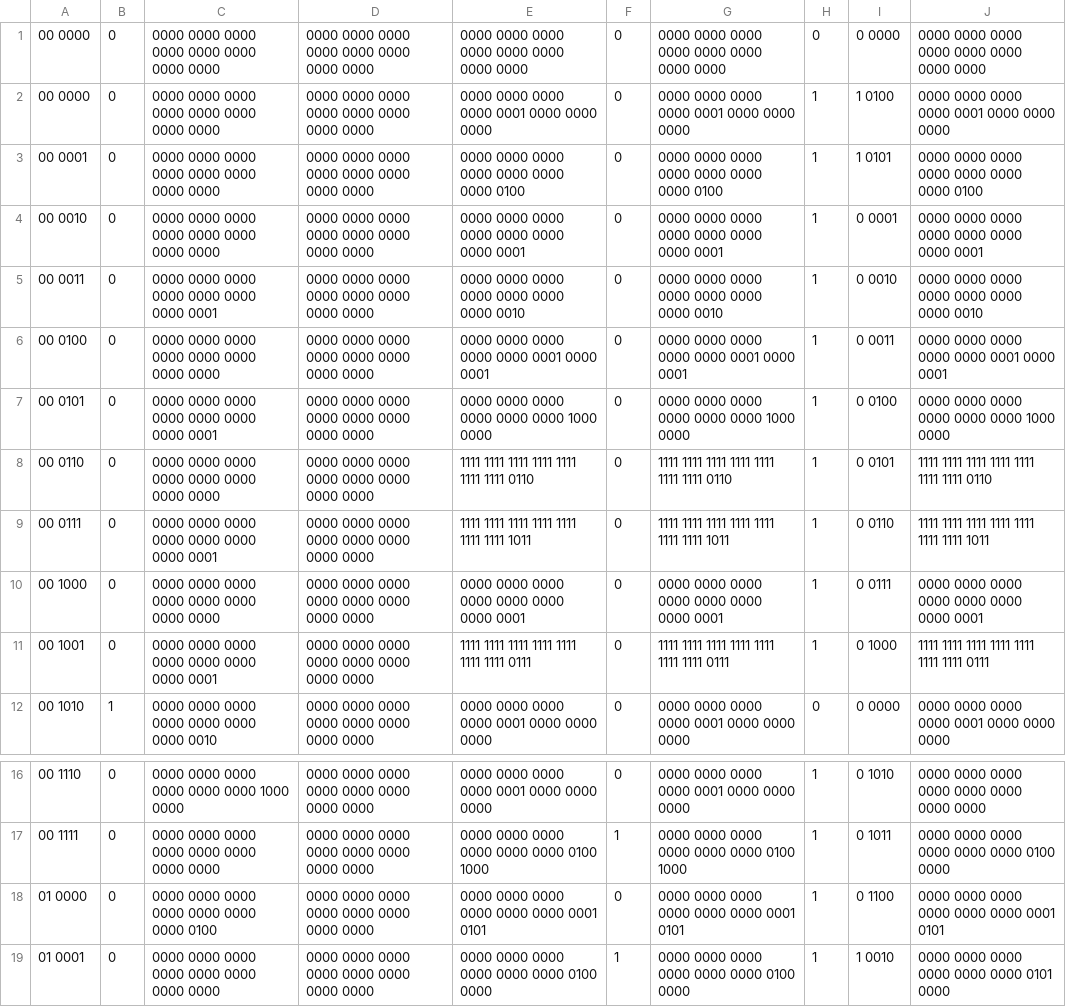
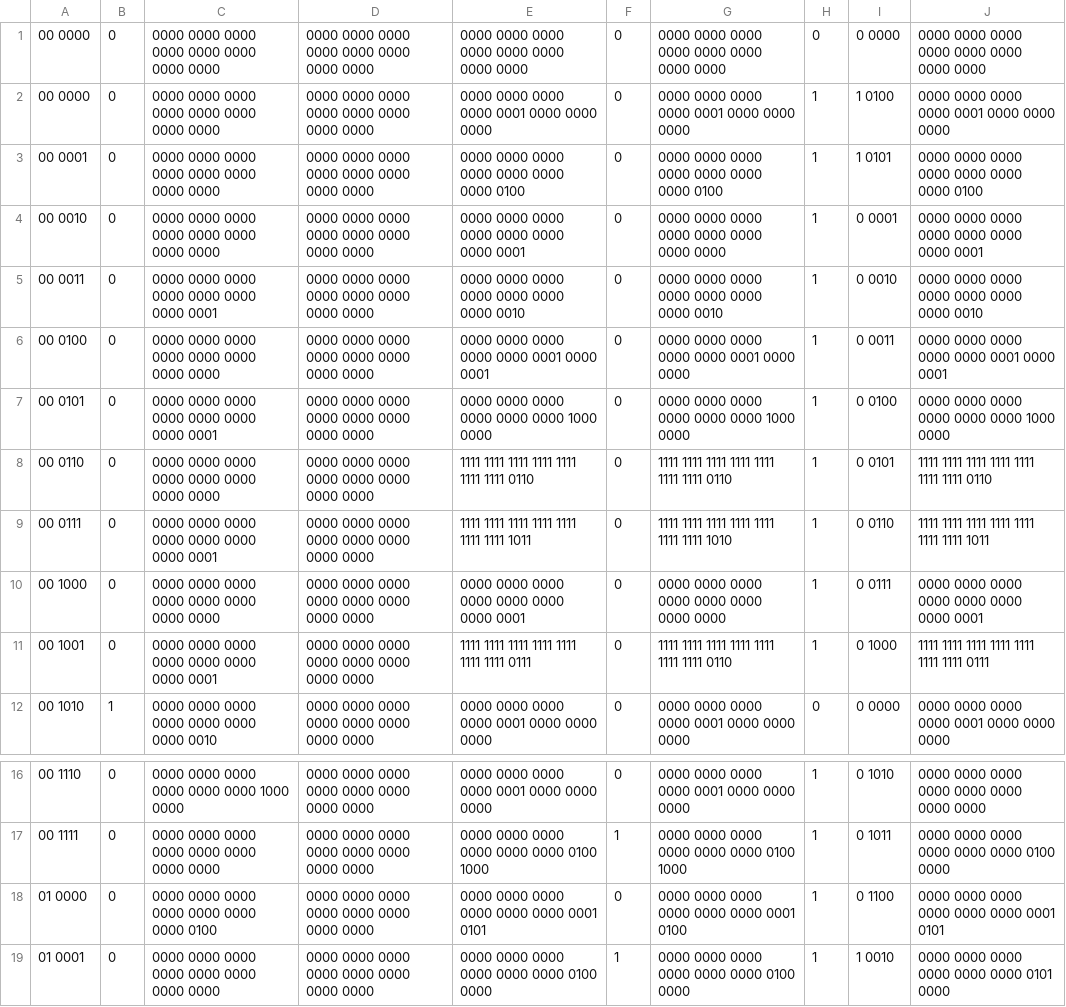
Before and after one commit to AristurtleHu/Single-Cycle_CPU_of_RISC-V, a CSV file: testing/student_output/p21_top_localtest.csv, drawn as a sheet; only a part is shown, gaps mark what is left out.

```diff
--- a/testing/student_output/p21_top_localtest.csv
+++ b/testing/student_output/p21_top_localtest.csv
@@ -3,10 +3,10 @@
 00 0001	0	0000 0000 0000 0000 0000 0000 0000 0000	0000 0000 0000 0000 0000 0000 0000 0000	0000 0000 0000 0000 0000 0000 0000 0100	0	0000 0000 0000 0000 0000 0000 0000 0100	1	1 0101	0000 0000 0000 0000 0000 0000 0000 0100
-00 0010	0	0000 0000 0000 0000 0000 0000 0000 0000	0000 0000 0000 0000 0000 0000 0000 0000	0000 0000 0000 0000 0000 0000 0000 0001	0	0000 0000 0000 0000 0000 0000 0000 0001	1	0 0001	0000 0000 0000 0000 0000 0000 0000 0001
+00 0010	0	0000 0000 0000 0000 0000 0000 0000 0000	0000 0000 0000 0000 0000 0000 0000 0000	0000 0000 0000 0000 0000 0000 0000 0001	0	0000 0000 0000 0000 0000 0000 0000 0000	1	0 0001	0000 0000 0000 0000 0000 0000 0000 0001
 00 0011	0	0000 0000 0000 0000 0000 0000 0000 0001	0000 0000 0000 0000 0000 0000 0000 0000	0000 0000 0000 0000 0000 0000 0000 0010	0	0000 0000 0000 0000 0000 0000 0000 0010	1	0 0010	0000 0000 0000 0000 0000 0000 0000 0010
-00 0100	0	0000 0000 0000 0000 0000 0000 0000 0000	0000 0000 0000 0000 0000 0000 0000 0000	0000 0000 0000 0000 0000 0001 0000 0001	0	0000 0000 0000 0000 0000 0001 0000 0001	1	0 0011	0000 0000 0000 0000 0000 0001 0000 0001
+00 0100	0	0000 0000 0000 0000 0000 0000 0000 0000	0000 0000 0000 0000 0000 0000 0000 0000	0000 0000 0000 0000 0000 0001 0000 0001	0	0000 0000 0000 0000 0000 0001 0000 0000	1	0 0011	0000 0000 0000 0000 0000 0001 0000 0001
 00 0101	0	0000 0000 0000 0000 0000 0000 0000 0001	0000 0000 0000 0000 0000 0000 0000 0000	0000 0000 0000 0000 0000 0000 1000 0000	0	0000 0000 0000 0000 0000 0000 1000 0000	1	0 0100	0000 0000 0000 0000 0000 0000 1000 0000
 00 0110	0	0000 0000 0000 0000 0000 0000 0000 0000	0000 0000 0000 0000 0000 0000 0000 0000	1111 1111 1111 1111 1111 1111 1111 0110	0	1111 1111 1111 1111 1111 1111 1111 0110	1	0 0101	1111 1111 1111 1111 1111 1111 1111 0110
-00 0111	0	0000 0000 0000 0000 0000 0000 0000 0001	0000 0000 0000 0000 0000 0000 0000 0000	1111 1111 1111 1111 1111 1111 1111 1011	0	1111 1111 1111 1111 1111 1111 1111 1011	1	0 0110	1111 1111 1111 1111 1111 1111 1111 1011
-00 1000	0	0000 0000 0000 0000 0000 0000 0000 0000	0000 0000 0000 0000 0000 0000 0000 0000	0000 0000 0000 0000 0000 0000 0000 0001	0	0000 0000 0000 0000 0000 0000 0000 0001	1	0 0111	0000 0000 0000 0000 0000 0000 0000 0001
-00 1001	0	0000 0000 0000 0000 0000 0000 0000 0001	0000 0000 0000 0000 0000 0000 0000 0000	1111 1111 1111 1111 1111 1111 1111 0111	0	1111 1111 1111 1111 1111 1111 1111 0111	1	0 1000	1111 1111 1111 1111 1111 1111 1111 0111
+00 0111	0	0000 0000 0000 0000 0000 0000 0000 0001	0000 0000 0000 0000 0000 0000 0000 0000	1111 1111 1111 1111 1111 1111 1111 1011	0	1111 1111 1111 1111 1111 1111 1111 1010	1	0 0110	1111 1111 1111 1111 1111 1111 1111 1011
+00 1000	0	0000 0000 0000 0000 0000 0000 0000 0000	0000 0000 0000 0000 0000 0000 0000 0000	0000 0000 0000 0000 0000 0000 0000 0001	0	0000 0000 0000 0000 0000 0000 0000 0000	1	0 0111	0000 0000 0000 0000 0000 0000 0000 0001
+00 1001	0	0000 0000 0000 0000 0000 0000 0000 0001	0000 0000 0000 0000 0000 0000 0000 0000	1111 1111 1111 1111 1111 1111 1111 0111	0	1111 1111 1111 1111 1111 1111 1111 0110	1	0 1000	1111 1111 1111 1111 1111 1111 1111 0111
 00 1010	1	0000 0000 0000 0000 0000 0000 0000 0010	0000 0000 0000 0000 0000 0000 0000 0000	0000 0000 0000 0000 0001 0000 0000 0000	0	0000 0000 0000 0000 0001 0000 0000 0000	0	0 0000	0000 0000 0000 0000 0001 0000 0000 0000
@@ -17,3 +17,3 @@
 00 1111	0	0000 0000 0000 0000 0000 0000 0000 0000	0000 0000 0000 0000 0000 0000 0000 0000	0000 0000 0000 0000 0000 0000 0100 1000	1	0000 0000 0000 0000 0000 0000 0100 1000	1	0 1011	0000 0000 0000 0000 0000 0000 0100 0000
-01 0000	0	0000 0000 0000 0000 0000 0000 0000 0100	0000 0000 0000 0000 0000 0000 0000 0000	0000 0000 0000 0000 0000 0000 0001 0101	0	0000 0000 0000 0000 0000 0000 0001 0101	1	0 1100	0000 0000 0000 0000 0000 0000 0001 0101
+01 0000	0	0000 0000 0000 0000 0000 0000 0000 0100	0000 0000 0000 0000 0000 0000 0000 0000	0000 0000 0000 0000 0000 0000 0001 0101	0	0000 0000 0000 0000 0000 0000 0001 0100	1	0 1100	0000 0000 0000 0000 0000 0000 0001 0101
 01 0001	0	0000 0000 0000 0000 0000 0000 0000 0000	0000 0000 0000 0000 0000 0000 0000 0000	0000 0000 0000 0000 0000 0000 0100 0000	1	0000 0000 0000 0000 0000 0000 0100 0000	1	1 0010	0000 0000 0000 0000 0000 0000 0101 0000
```
Also changed, not shown: 2 other files.
